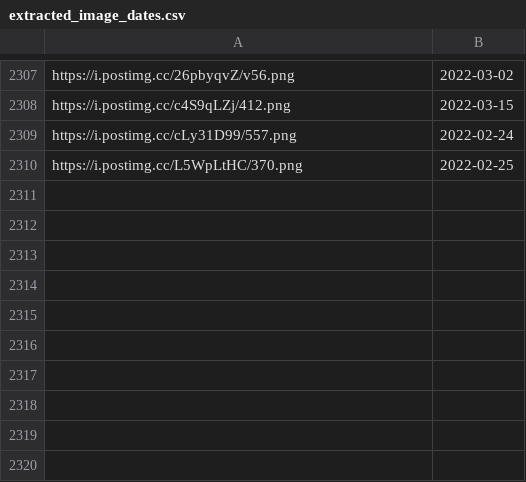
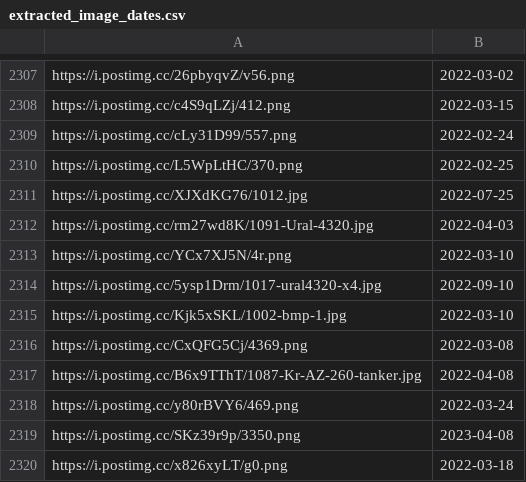
Before and after one commit to MaxBeck2000/DE_Portfolio, a CSV file: Russian_Losses/extracted_image_dates.csv, drawn as a sheet; only a part is shown, gaps mark what is left out; the diff names each change by its address in the sheet, - before the commit and + after, or states it on an @@ line.

Commit message:
Some found dates

```diff
--- a/Russian_Losses/extracted_image_dates.csv
+++ b/Russian_Losses/extracted_image_dates.csv
+row 2311: https://i.postimg.cc/XJXdKG76/1012.jpg | 2022-07-25
+row 2312: https://i.postimg.cc/rm27wd8K/1091-Ural-4320.jpg | 2022-04-03
+row 2313: https://i.postimg.cc/YCx7XJ5N/4r.png | 2022-03-10
+row 2314: https://i.postimg.cc/5ysp1Drm/1017-ural4320-x4.jpg | 2022-09-10
+row 2315: https://i.postimg.cc/Kjk5xSKL/1002-bmp-1.jpg | 2022-03-10
+row 2316: https://i.postimg.cc/CxQFG5Cj/4369.png | 2022-03-08
+row 2317: https://i.postimg.cc/B6x9TThT/1087-Kr-AZ-260-tanker.jpg | 2022-04-08
+row 2318: https://i.postimg.cc/y80rBVY6/469.png | 2022-03-24
+row 2319: https://i.postimg.cc/SKz39r9p/3350.png | 2023-04-08
+row 2320: https://i.postimg.cc/x826xyLT/g0.png | 2022-03-18
```
